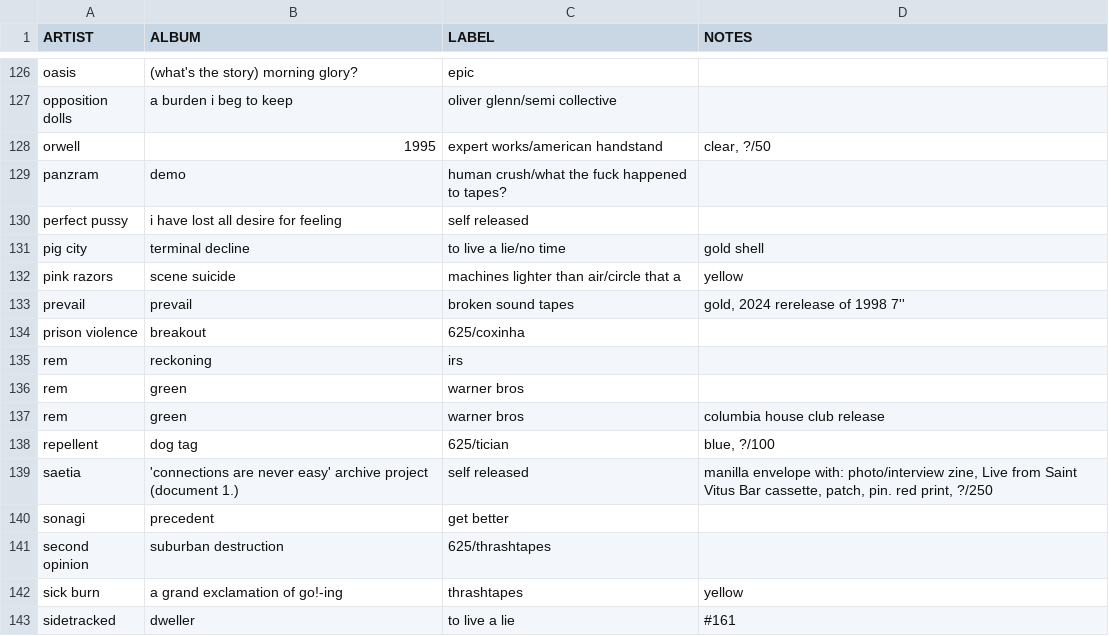
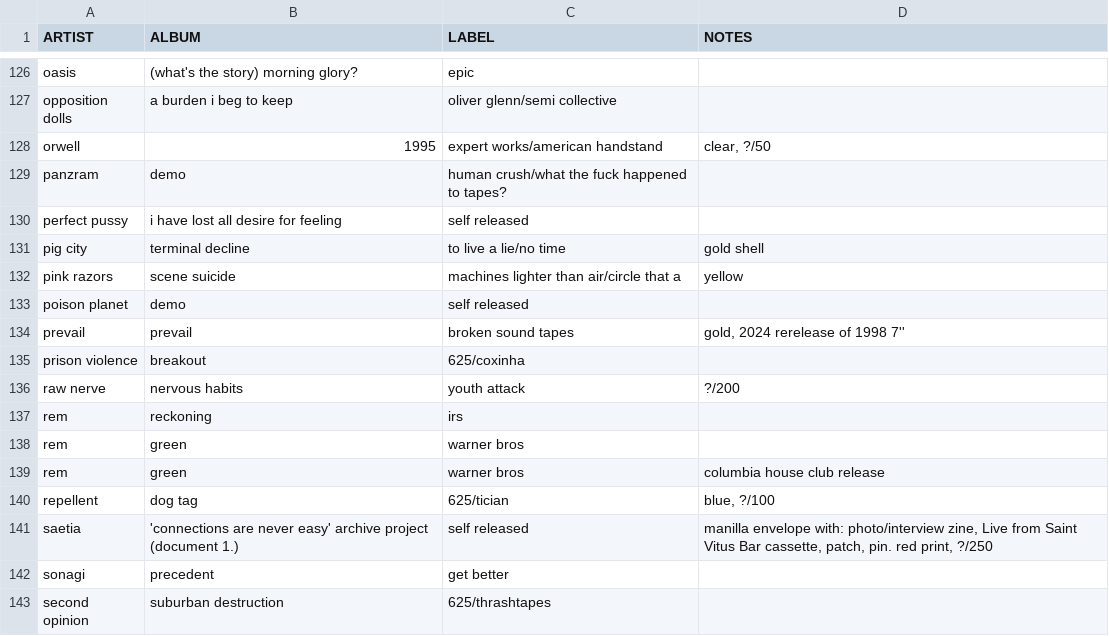
Before and after one commit to okjjj/tradelist, a CSV file: tapes.csv, drawn as a sheet; only a part is shown, gaps mark what is left out; the shorter side is filled out with more unchanged rows; the diff names each change by its address in the sheet, - before the commit and + after, or states it on an @@ line.

Commit message:
mind racing

```diff
--- a/tapes.csv
+++ b/tapes.csv
+row 133: poison planet | demo | self released
+row 136: raw nerve | nervous habits | youth attack | ?/200
```
